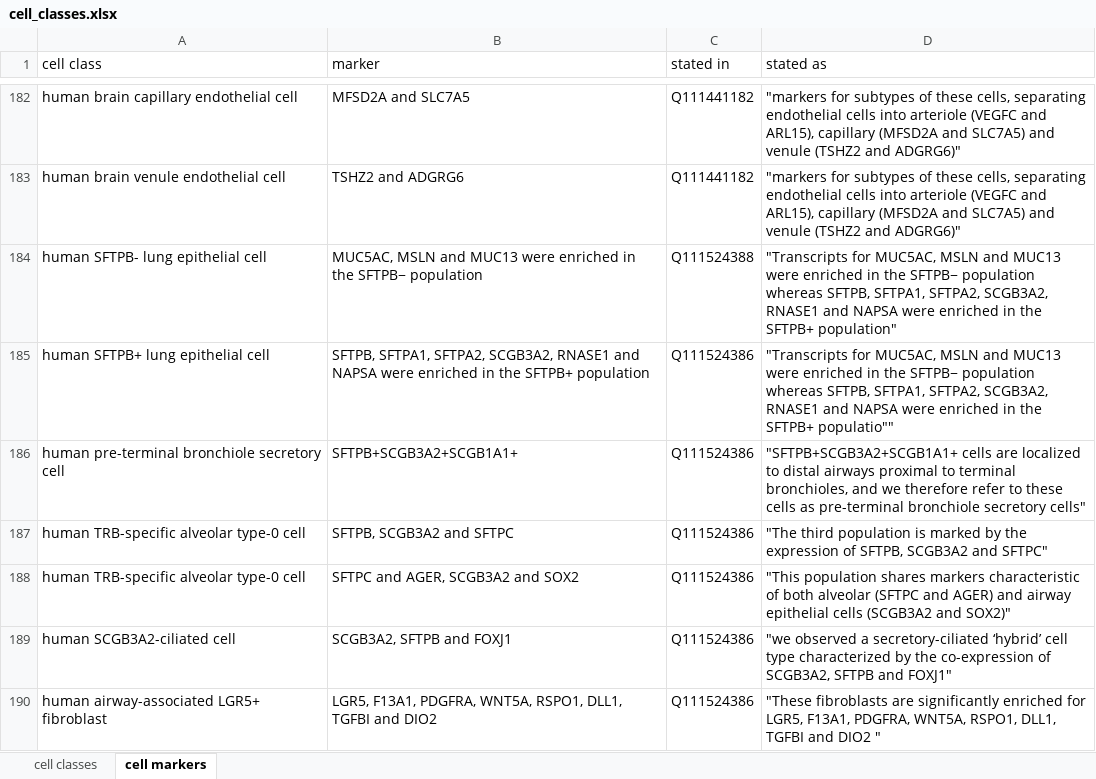
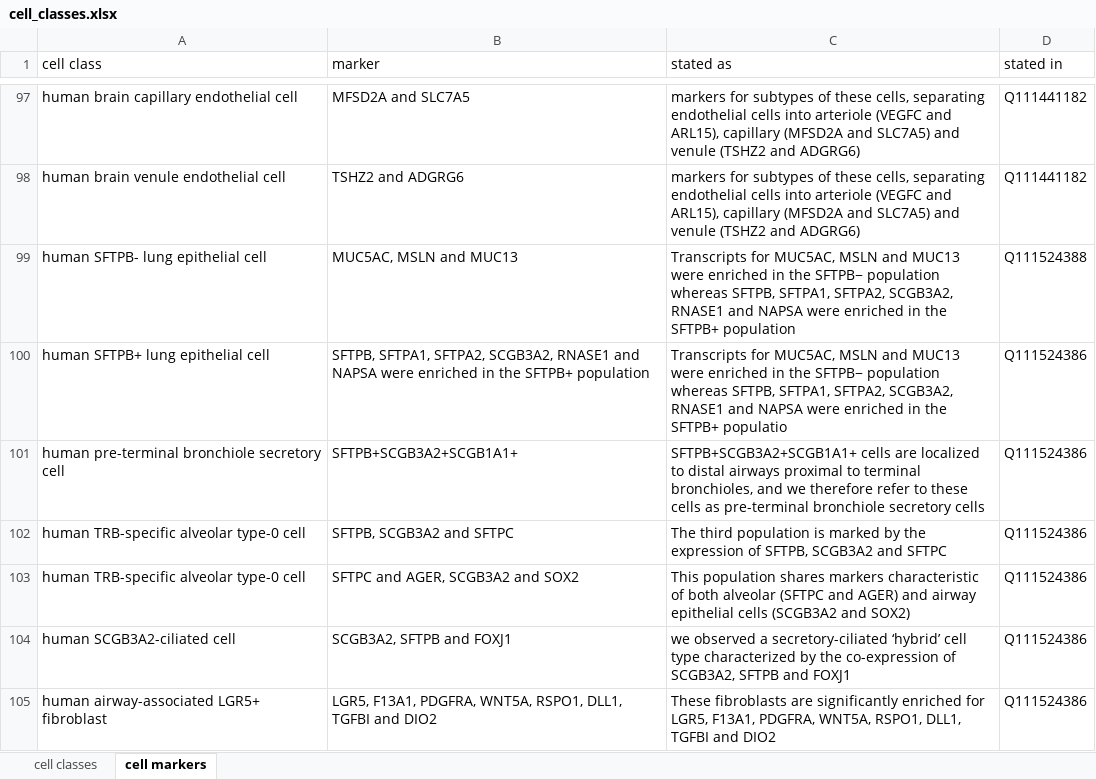
Before and after one commit to lubianat/wikidata_cell_curation, an Excel workbook: data/cell_classes.xlsx, sheet cell markers, drawn as a sheet; only a part is shown, gaps mark what is left out; values as stored, in another font and other column widths than the file's, no cell formats; charts and pictures not drawn; removed rows and columns are numbered as before the commit, all else as after; the diff covers the shown part only; the diff names each change by its address in the sheet, - before the commit and + after, or states it on an @@ line.

```diff
--- a/data/cell_classes.xlsx (sheet cell markers)
+++ b/data/cell_classes.xlsx (sheet cell markers)
+column C (stated as), rows 97-105: markers for subtypes of these cells, separating endothelial cells into arteriole (VEGFC and ARL15), capillary (MFSD2A and SLC7A5) and venule (TSHZ2 and ADGRG6) | markers for subtypes of these cells, separating endothelial cells into arteriole (VEGFC and ARL15), capillary (MFSD2A and SLC7A5) and venule (TSHZ2 and ADGRG6) | Transcripts for MUC5AC, MSLN and MUC13 were enriched in the SFTPB− population whereas SFTPB, SFTPA1, SFTPA2, SCGB3A2, RNASE1 and NAPSA were enriched in the SFTPB+ population | Transcripts for MUC5AC, MSLN and MUC13 were enriched in the SFTPB− population whereas SFTPB, SFTPA1, SFTPA2, SCGB3A2, RNASE1 and NAPSA were enriched in the SFTPB+ populatio | SFTPB+SCGB3A2+SCGB1A1+ cells are localized to distal airways proximal to terminal bronchioles, and we therefore refer to these cells as pre-terminal bronchiole secretory cells | The third population is marked by the expression of SFTPB, SCGB3A2 and SFTPC | This population shares markers characteristic of both alveolar (SFTPC and AGER) and airway epithelial cells (SCGB3A2 and SOX2) | we observed a secretory-ciliated ‘hybrid’ cell type characterized by the co-expression of SCGB3A2, SFTPB and FOXJ1 | These fibroblasts are significantly enriched for LGR5, F13A1, PDGFRA, WNT5A, RSPO1, DLL1, TGFBI and DIO2
-column D (stated as), rows 182-190: "markers for subtypes of these cells, separating endothelial cells into arteriole (VEGFC and ARL15), capillary (MFSD2A and SLC7A5) and venule (TSHZ2 and ADGRG6)" | "markers for subtypes of these cells, separating endothelial cells into arteriole (VEGFC and ARL15), capillary (MFSD2A and SLC7A5) and venule (TSHZ2 and ADGRG6)" | "Transcripts for MUC5AC, MSLN and MUC13 were enriched in the SFTPB− population whereas SFTPB, SFTPA1, SFTPA2, SCGB3A2, RNASE1 and NAPSA were enriched in the SFTPB+ population" | "Transcripts for MUC5AC, MSLN and MUC13 were enriched in the SFTPB− population whereas SFTPB, SFTPA1, SFTPA2, SCGB3A2, RNASE1 and NAPSA were enriched in the SFTPB+ populatio"" | "SFTPB+SCGB3A2+SCGB1A1+ cells are localized to distal airways proximal to terminal bronchioles, and we therefore refer to these cells as pre-terminal bronchiole secretory cells" | "The third population is marked by the expression of SFTPB, SCGB3A2 and SFTPC" | "This population shares markers characteristic of both alveolar (SFTPC and AGER) and airway epithelial cells (SCGB3A2 and SOX2)" | "we observed a secretory-ciliated ‘hybrid’ cell type characterized by the co-expression of SCGB3A2, SFTPB and FOXJ1" | "These fibroblasts are significantly enriched for LGR5, F13A1, PDGFRA, WNT5A, RSPO1, DLL1, TGFBI and DIO2 "
-B99 (marker): MUC5AC, MSLN and MUC13 were enriched in the SFTPB− population
+B99 (marker): MUC5AC, MSLN and MUC13
```
Also changed, not shown: 4 added rows, 85 removed rows and 5 edited cells elsewhere in this sheet, sheet cell classes, cell formats, 4 other files.
